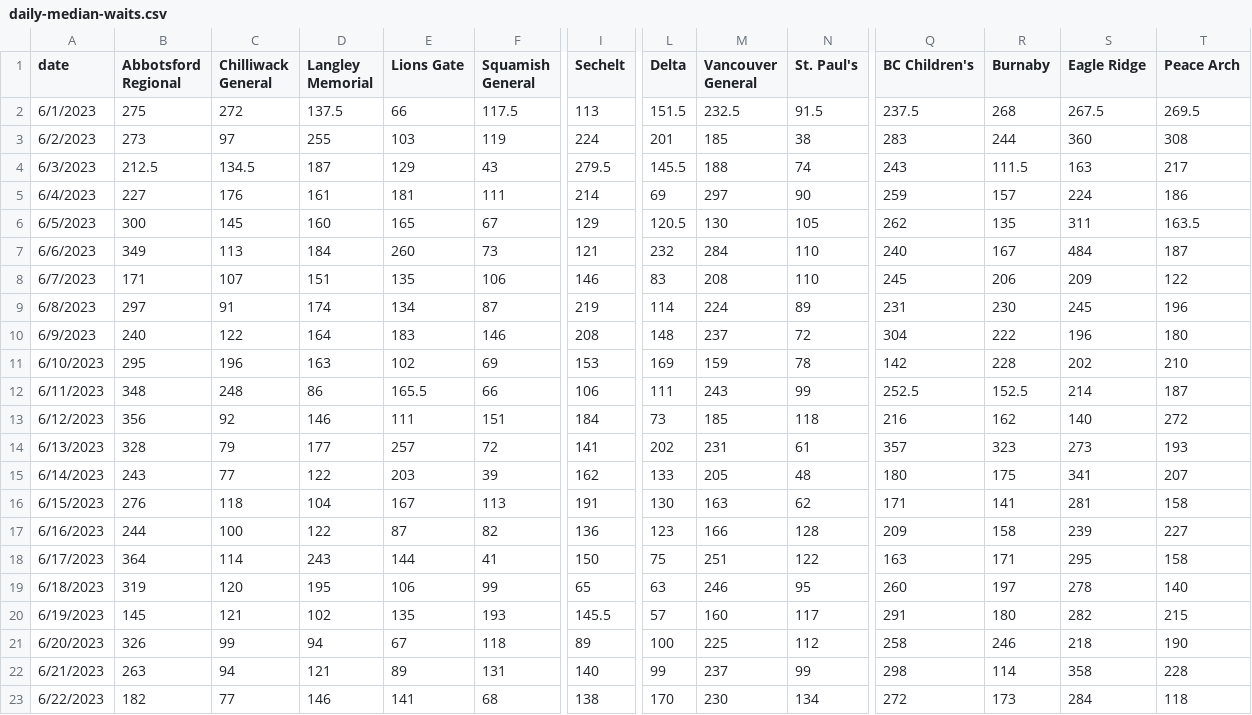
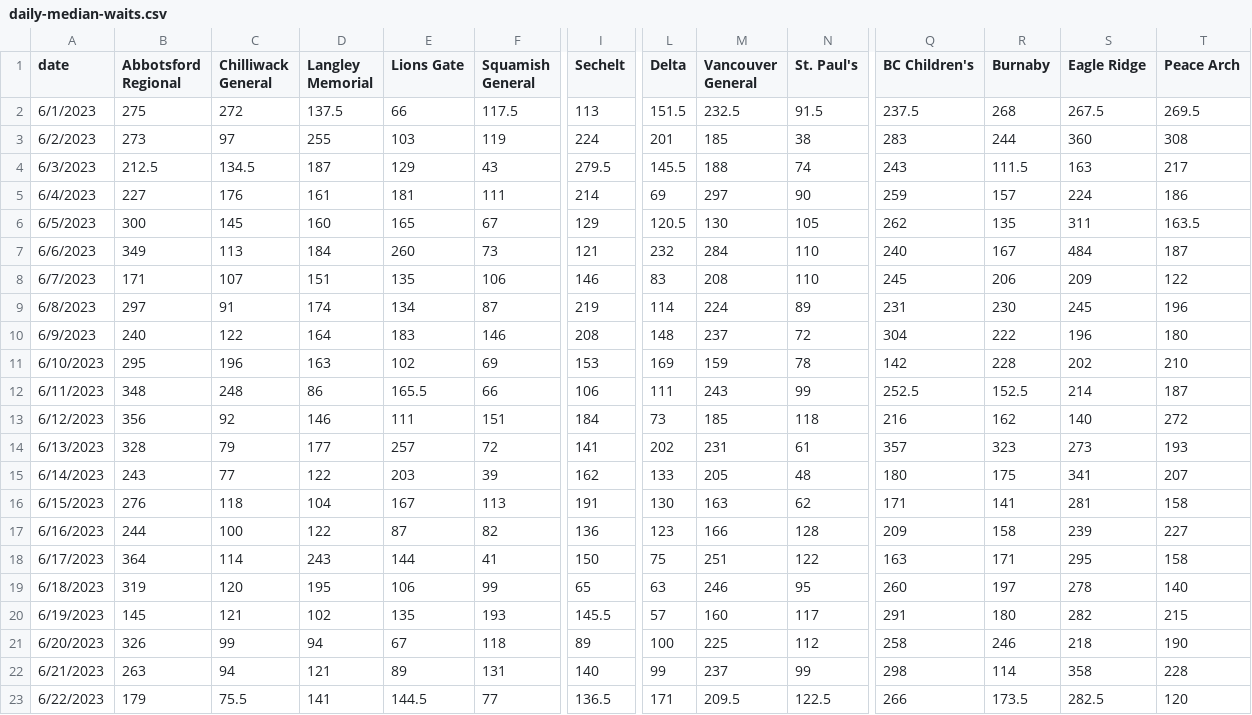
Before and after one commit to vs-postmedia/er-wait-time-scraper, a CSV file: data/daily-median-waits.csv, drawn as a sheet; only a part is shown, gaps mark what is left out; the diff covers the shown part only; the diff names each change by its address in the sheet, - before the commit and + after, or states it on an @@ line.

```diff
--- a/data/daily-median-waits.csv
+++ b/data/daily-median-waits.csv
-B23 (Abbotsford Regional): 182
+B23 (Abbotsford Regional): 179
-C23 (Chilliwack General): 77
+C23 (Chilliwack General): 75.5
-D23 (Langley Memorial): 146
+D23 (Langley Memorial): 141
-E23 (Lions Gate): 141
+E23 (Lions Gate): 144.5
-F23 (Squamish General): 68
+F23 (Squamish General): 77
-I23 (Sechelt): 138
+I23 (Sechelt): 136.5
-L23 (Delta): 170
+L23 (Delta): 171
-M23 (Vancouver General): 230
+M23 (Vancouver General): 209.5
-N23 (St. Paul's): 134
+N23 (St. Paul's): 122.5
-Q23 (BC Children's): 272
+Q23 (BC Children's): 266
-R23 (Burnaby): 173
+R23 (Burnaby): 173.5
-S23 (Eagle Ridge): 284
+S23 (Eagle Ridge): 282.5
-T23 (Peace Arch): 118
+T23 (Peace Arch): 120
```
Also changed, not shown: 3 edited cells elsewhere in this file, data/daily-median-stays.csv, data/data.csv, 1 other file.
